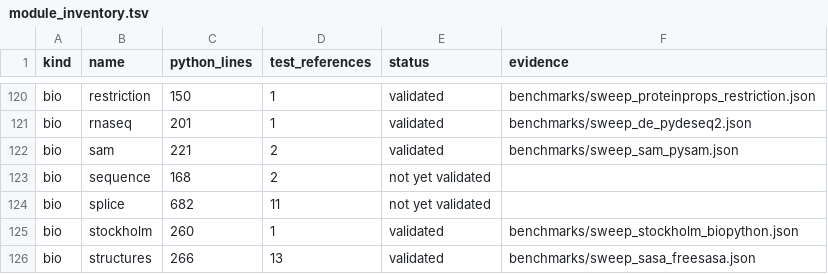
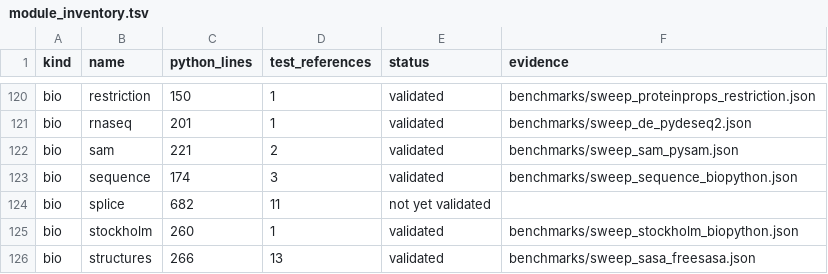
Before and after one commit to uditakankananonononono/mega27-01-sugarcode-realdata-validation, a TSV file: manifests/module_inventory.tsv, drawn as a sheet; only a part is shown, gaps mark what is left out.

Commit message:
sequence sweep vs Biopython: all real-data checks agree; latent IUPAC frame-shift bug fixed in sc-ai 143d1c4; paper F53

```diff
--- a/manifests/module_inventory.tsv
+++ b/manifests/module_inventory.tsv
@@ -122,3 +122,3 @@ bio	rnaseq	201	1	validated	benchmarks/sweep_de_pydeseq2.json
 bio	sam	221	2	validated	benchmarks/sweep_sam_pysam.json
-bio	sequence	168	2	not yet validated	
+bio	sequence	174	3	validated	benchmarks/sweep_sequence_biopython.json
 bio	splice	682	11	not yet validated	
```
Also changed, not shown: 8 other files.
